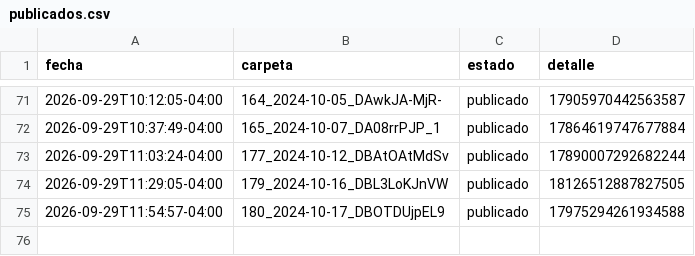
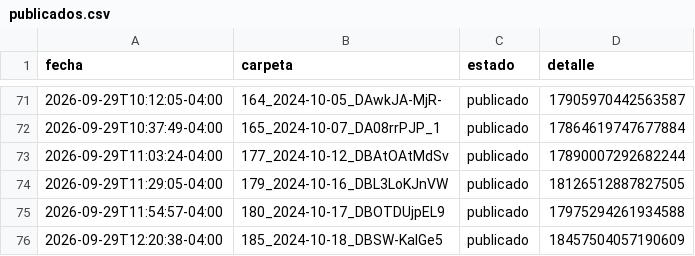
Before and after one commit to brolly30/hatico-reels, a CSV file: publicados.csv, drawn as a sheet; only a part is shown, gaps mark what is left out.

```diff
--- a/publicados.csv
+++ b/publicados.csv
@@ -75 +75,2 @@ fecha,carpeta,estado,detalle
 2026-09-29T11:54:57-04:00,180_2024-10-17_DBOTDUjpEL9,publicado,17975294261934588
+2026-09-29T12:20:38-04:00,185_2024-10-18_DBSW-KaIGe5,publicado,18457504057190609
```
